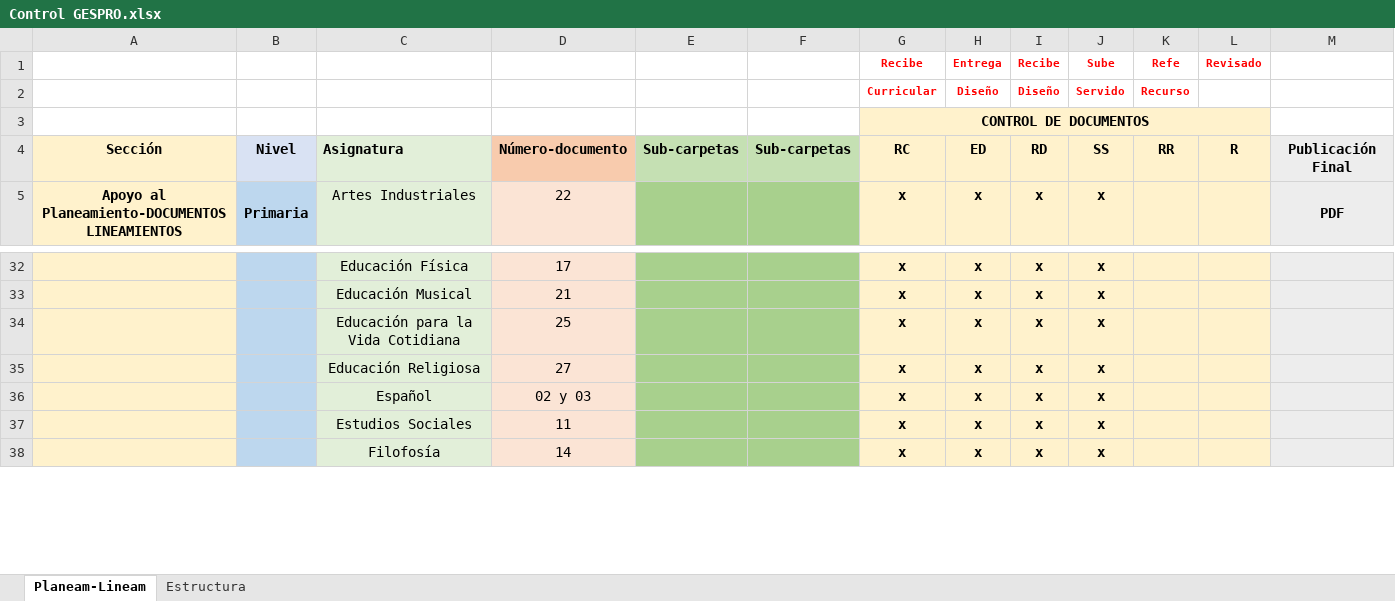
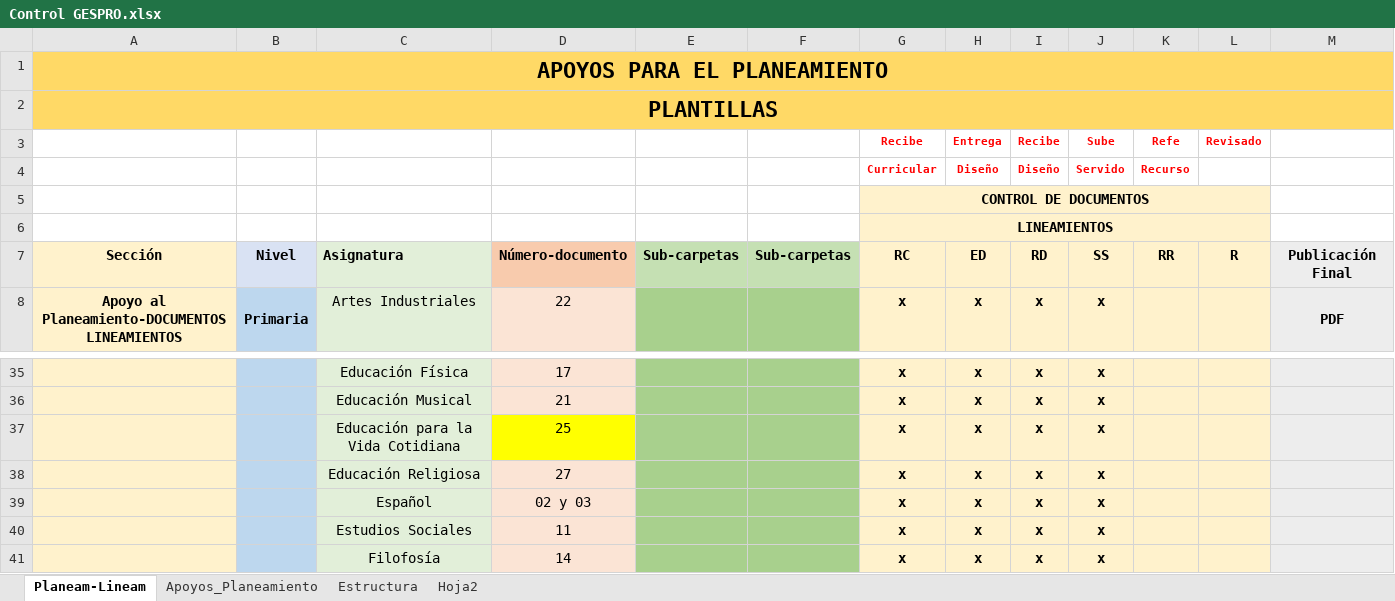
Before and after one commit to producciongespro/Faro, an Excel workbook: asset/Control GESPRO.xlsx, sheet Planeam-Lineam, drawn as a sheet; only a part is shown, gaps mark what is left out; values as stored, in another font and other column widths than the file's, no borders; addresses are those after the commit; the diff covers the shown part only; the diff names each change by its address in the sheet, - before the commit and + after, or states it on an @@ line.

```diff
--- a/asset/Control GESPRO.xlsx (sheet Planeam-Lineam)
+++ b/asset/Control GESPRO.xlsx (sheet Planeam-Lineam)
+sheet tab: Apoyos_Planeamiento
+sheet tab: Hoja2
+row 1: APOYOS PARA EL PLANEAMIENTO
+row 2: PLANTILLAS
+row 6:  |  |  |  |  |  | LINEAMIENTOS
-D37 fill: #FBE4D5
+D37 fill: #FFFF00
```
Also changed, not shown: 113 added rows elsewhere in this sheet, sheet Estructura, 5 other files.
